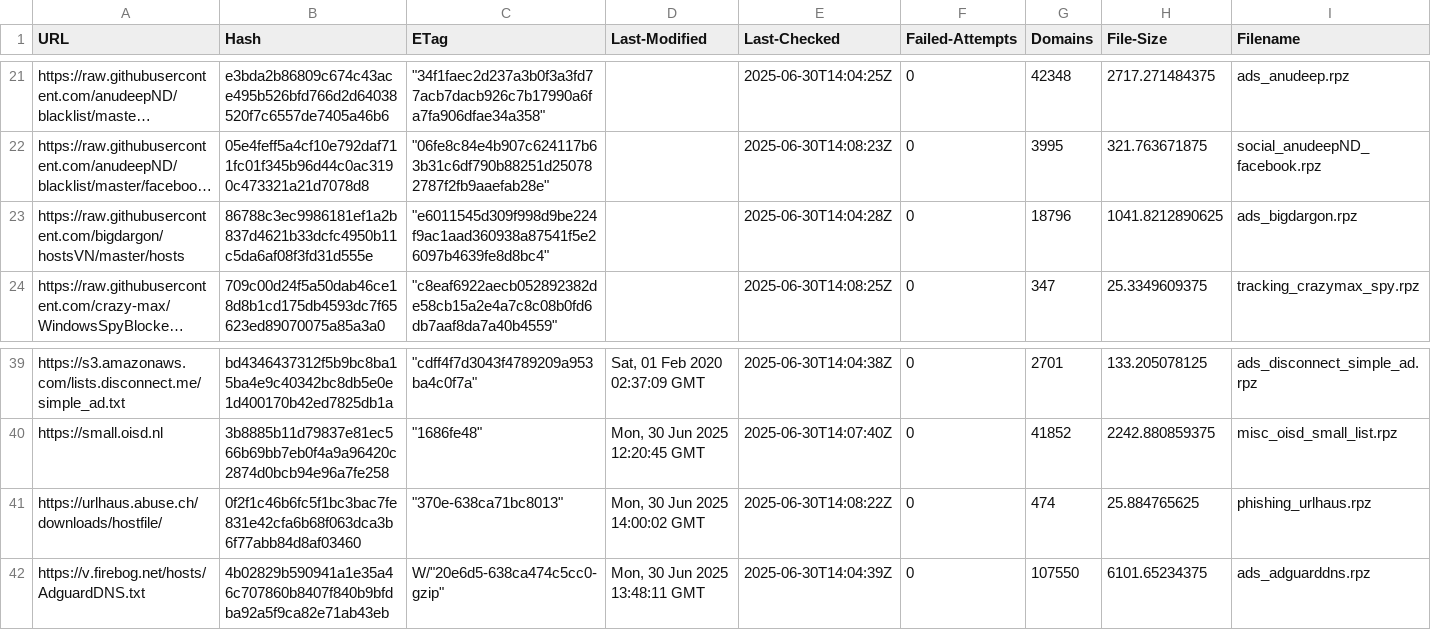
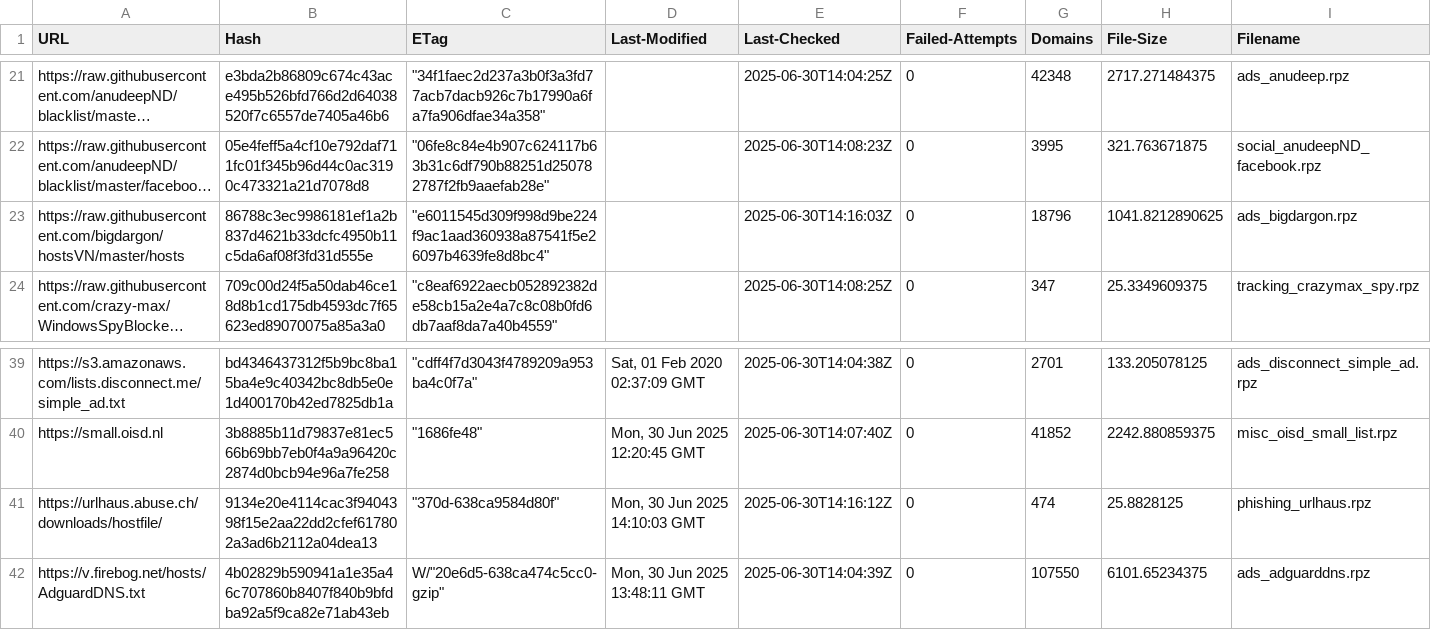
Before and after one commit to ummeegge/RPZ-Blocklists, a CSV file: tools/source-hashes.csv, drawn as a sheet; only a part is shown, gaps mark what is left out; long unchanged cells end in …; the diff names each change by its address in the sheet, - before the commit and + after, or states it on an @@ line.

```diff
--- a/tools/source-hashes.csv
+++ b/tools/source-hashes.csv
-E23 (Last-Checked): 2025-06-30T14:04:28Z
+E23 (Last-Checked): 2025-06-30T14:16:03Z
-B41 (Hash): 0f2f1c46b6fc5f1bc3bac7fe831e42cfa6b68f063dca3b6f77abb84d8af03460
+B41 (Hash): 9134e20e4114cac3f9404398f15e2aa22dd2cfef617802a3ad6b2112a04dea13
-C41 (ETag): "370e-638ca71bc8013"
+C41 (ETag): "370d-638ca9584d80f"
-D41 (Last-Modified): Mon, 30 Jun 2025 14:00:02 GMT
+D41 (Last-Modified): Mon, 30 Jun 2025 14:10:03 GMT
-E41 (Last-Checked): 2025-06-30T14:08:22Z
+E41 (Last-Checked): 2025-06-30T14:16:12Z
-H41 (File-Size): 25.884765625
+H41 (File-Size): 25.8828125
```
Also changed, not shown: 2 other files.
